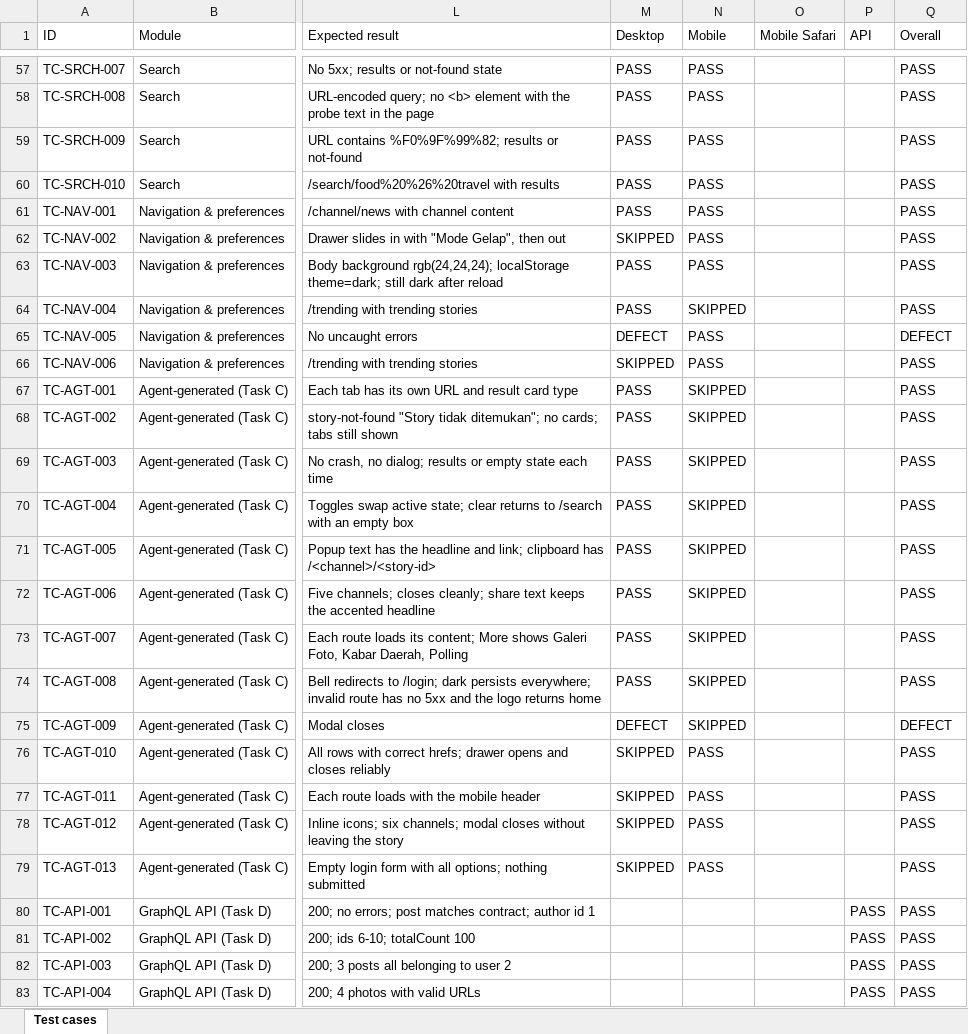
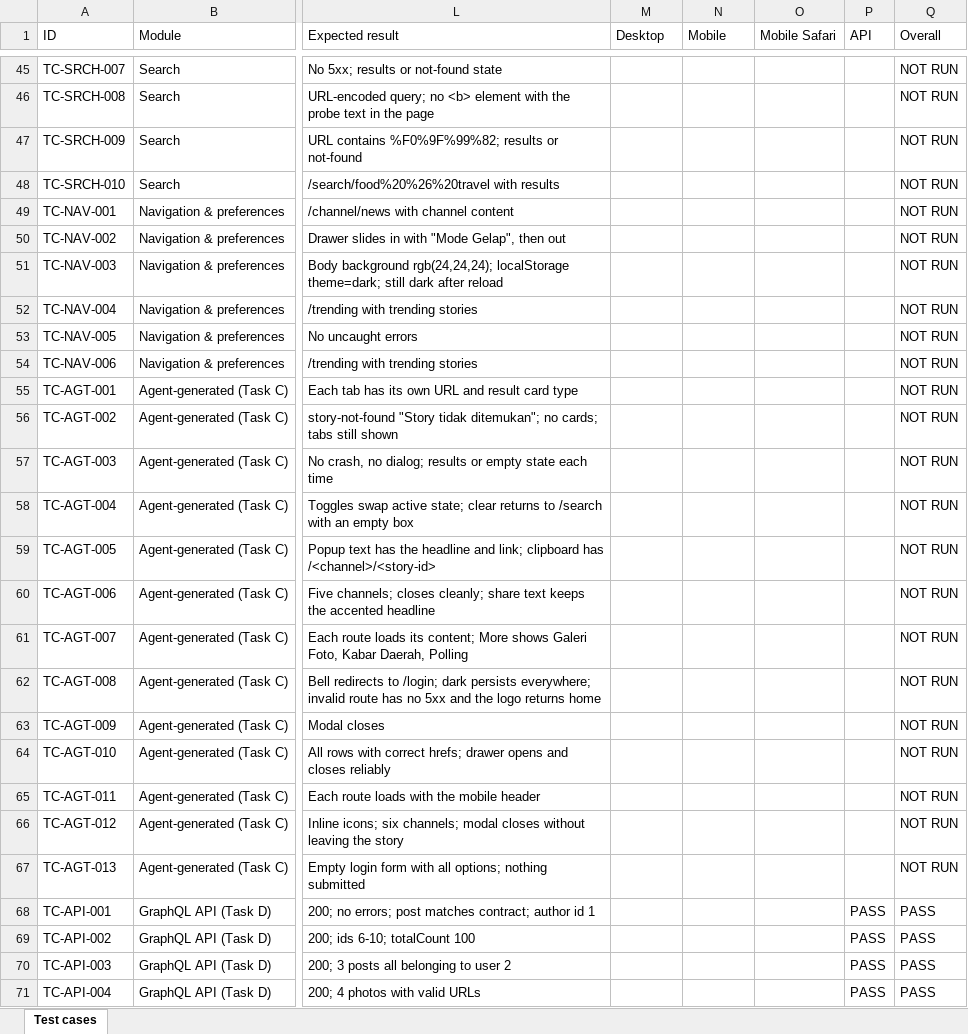
Before and after one commit to frosteve665/kumparan-qa-automation, an Excel workbook: docs/test-cases.xlsx, sheet Test cases, drawn as a sheet; only a part is shown, gaps mark what is left out; values as stored, in another font and other column widths than the file's, no cell formats; addresses are those after the commit; the diff covers the shown part only; the diff names each change by its address in the sheet, - before the commit and + after, or states it on an @@ line.

```diff
--- a/docs/test-cases.xlsx (sheet Test cases)
+++ b/docs/test-cases.xlsx (sheet Test cases)
-M45:M49 (Desktop): PASS
+M45:M49 (Desktop): (empty)
-N45:N51 (Mobile): PASS
+N45:N51 (Mobile): (empty)
-Q45:Q52 (Overall): PASS
+Q45:Q52 (Overall): NOT RUN
-M50 (Desktop): SKIPPED
+M50 (Desktop): (empty)
-M51:M52 (Desktop): PASS
+M51:M52 (Desktop): (empty)
-N52 (Mobile): SKIPPED
+N52 (Mobile): (empty)
-M53 (Desktop): DEFECT
+M53 (Desktop): (empty)
-N53:N54 (Mobile): PASS
+N53:N54 (Mobile): (empty)
-Q53 (Overall): DEFECT
+Q53 (Overall): NOT RUN
-M54 (Desktop): SKIPPED
+M54 (Desktop): (empty)
-Q54:Q62 (Overall): PASS
+Q54:Q62 (Overall): NOT RUN
-M55:M62 (Desktop): PASS
+M55:M62 (Desktop): (empty)
-N55:N63 (Mobile): SKIPPED
+N55:N63 (Mobile): (empty)
-M63 (Desktop): DEFECT
+M63 (Desktop): (empty)
-Q63 (Overall): DEFECT
+Q63 (Overall): NOT RUN
-M64:M67 (Desktop): SKIPPED
+M64:M67 (Desktop): (empty)
-N64:N67 (Mobile): PASS
+N64:N67 (Mobile): (empty)
-Q64:Q67 (Overall): PASS
+Q64:Q67 (Overall): NOT RUN
```
Also changed, not shown: 12 removed rows and 136 edited cells elsewhere in this sheet, cell formats, 16 other files.
